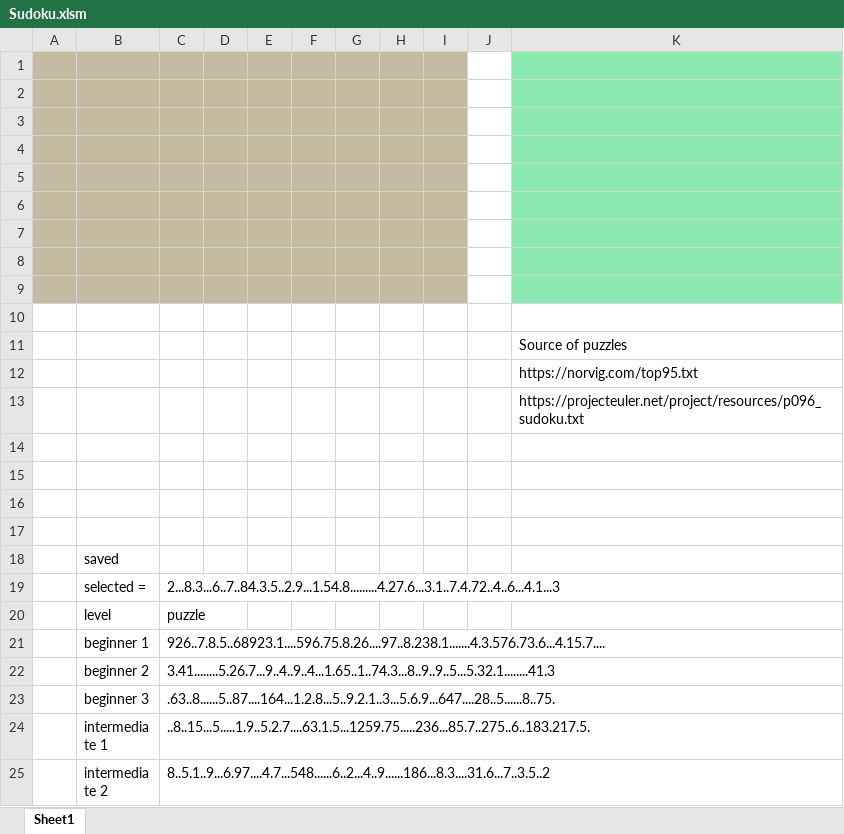
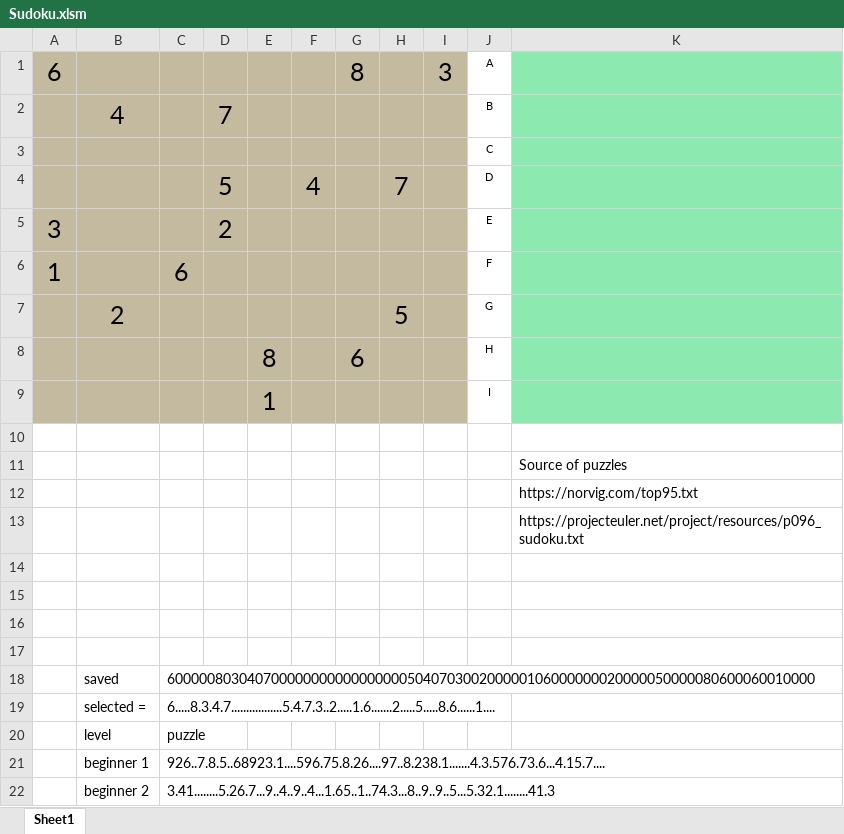
Before and after one commit to WingsMaker/Excel_Sudoku, an Excel workbook: Sudoku.xlsm, sheet Sheet1, drawn as a sheet; only a part is shown; the shorter side is filled out with more unchanged rows; values as stored, in another font and other column widths than the file's, no borders; charts and pictures not drawn; the diff names each change by its address in the sheet, - before the commit and + after, or states it on an @@ line.

Commit message:
Add files via upload

```diff
--- a/Sudoku.xlsm (sheet Sheet1)
+++ b/Sudoku.xlsm (sheet Sheet1)
-row 1: (empty)
+row 1: 6 |  |  |  |  |  | 8 |  | 3 | A
-row 2: (empty)
+row 2:  | 4 |  | 7 |  |  |  |  |  | B
-J3: (empty)
+J3: C
-row 4: (empty)
+row 4:  |  |  | 5 |  | 4 |  | 7 |  | D
-row 5: (empty)
+row 5: 3 |  |  | 2 |  |  |  |  |  | E
-row 6: (empty)
+row 6: 1 |  | 6 |  |  |  |  |  |  | F
-row 7: (empty)
+row 7:  | 2 |  |  |  |  |  | 5 |  | G
-row 8: (empty)
+row 8:  |  |  |  | 8 |  | 6 |  |  | H
-row 9: (empty)
+row 9:  |  |  |  | 1 |  |  |  |  | I
-C18: (empty)
+C18: 600000803040700000000000000000504070300200000106000000020000050000080600060010000
-C19: 2...8.3...6..7..84.3.5..2.9...1.54.8.........4.27.6...3.1..7.4.72..4..6...4.1...3
+C19: 6.....8.3.4.7.................5.4.7.3..2.....1.6.......2.....5.....8.6......1....
```
Also changed, not shown: charts or pictures.
